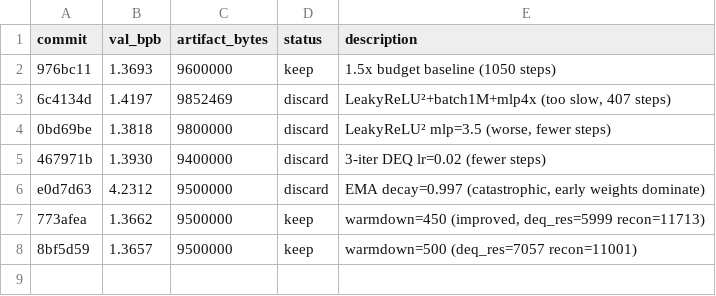
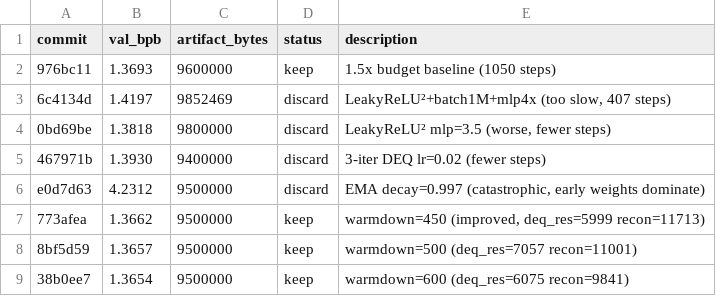
Before and after one commit to jzmyres/parameter-golf, a TSV file: experiments/results.tsv, drawn as a sheet; the diff names each change by its address in the sheet, - before the commit and + after, or states it on an @@ line.

Commit message:
Phase 3 best: 1.3654

```diff
--- a/experiments/results.tsv
+++ b/experiments/results.tsv
+row 9: 38b0ee7 | 1.3654 | 9500000 | keep | warmdown=600 (deq_res=6075 recon=9841)
```
